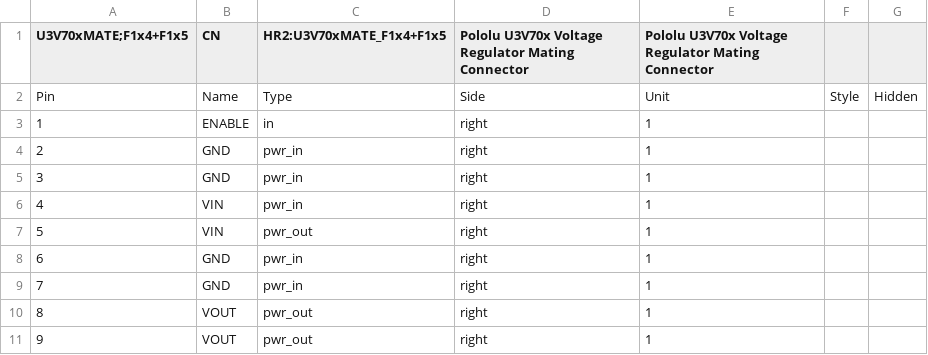
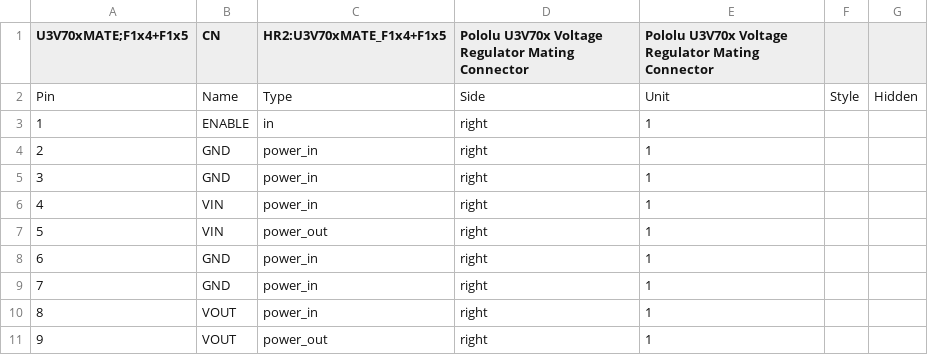
Before and after one commit to hbrobotics/hbrc_ros_robot_platform, a CSV file: electrical/orders/order1/kiparts/U3V70xMATE_F1x4+F1x5.kipart.csv, drawn as a sheet; the diff names each change by its address in the sheet, - before the commit and + after, or states it on an @@ line.

Commit message:
Mostly wrapped up power supply and motor driver schematics.

```diff
--- a/electrical/orders/order1/kiparts/U3V70xMATE_F1x4+F1x5.kipart.csv
+++ b/electrical/orders/order1/kiparts/U3V70xMATE_F1x4+F1x5.kipart.csv
-C4:C6 (HR2:U3V70xMATE_F1x4+F1x5): pwr_in
+C4:C6 (HR2:U3V70xMATE_F1x4+F1x5): power_in
-C7 (HR2:U3V70xMATE_F1x4+F1x5): pwr_out
+C7 (HR2:U3V70xMATE_F1x4+F1x5): power_out
-C8:C9 (HR2:U3V70xMATE_F1x4+F1x5): pwr_in
+C8:C9 (HR2:U3V70xMATE_F1x4+F1x5): power_in
-C10 (HR2:U3V70xMATE_F1x4+F1x5): pwr_out
+C10 (HR2:U3V70xMATE_F1x4+F1x5): power_in
-C11 (HR2:U3V70xMATE_F1x4+F1x5): pwr_out
+C11 (HR2:U3V70xMATE_F1x4+F1x5): power_out
```
Also changed, not shown: electrical/orders/order1/kiparts/STADAPTER_F2x4.kipart.csv, 13 other files.
